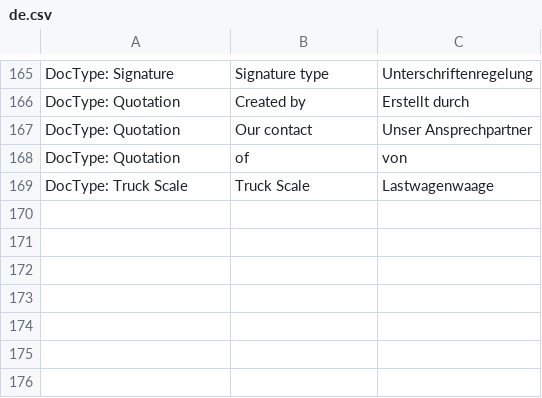
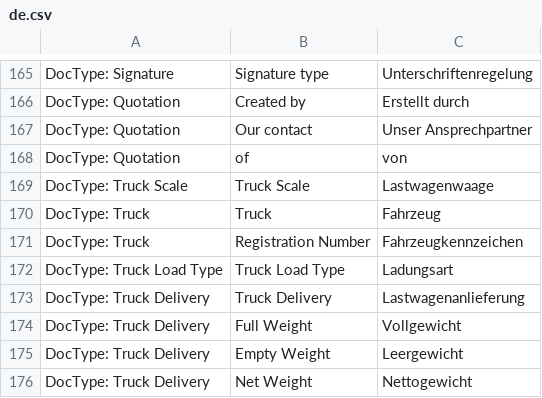
Before and after one commit to libracore/hb, a CSV file: heimbohrtechnik/translations/de.csv, drawn as a sheet; only a part is shown, gaps mark what is left out.

Commit message:
added translations

```diff
--- a/heimbohrtechnik/translations/de.csv
+++ b/heimbohrtechnik/translations/de.csv
@@ -169 +169,8 @@ DocType: Quotation,of,von
 DocType: Truck Scale,Truck Scale,Lastwagenwaage
+DocType: Truck,Truck,Fahrzeug
+DocType: Truck,Registration Number,Fahrzeugkennzeichen
+DocType: Truck Load Type,Truck Load Type,Ladungsart
+DocType: Truck Delivery,Truck Delivery,Lastwagenanlieferung
+DocType: Truck Delivery,Full Weight,Vollgewicht
+DocType: Truck Delivery,Empty Weight,Leergewicht
+DocType: Truck Delivery,Net Weight,Nettogewicht
```
